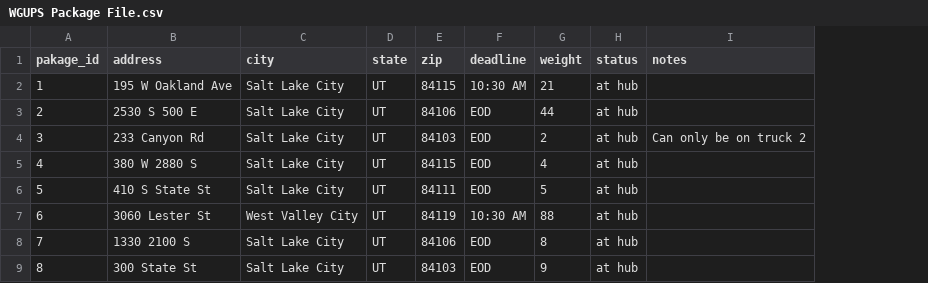
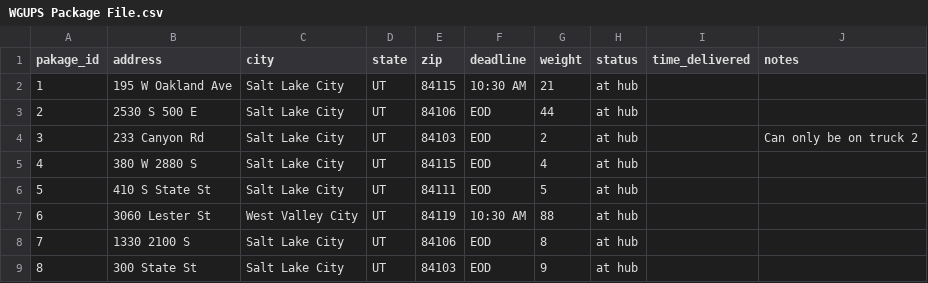
Before and after one commit to ReneMSdev/DSA2_project, a CSV file: data/csv_files/WGUPS Package File.csv, drawn as a sheet; only a part is shown; the diff names each change by its address in the sheet, - before the commit and + after, or states it on an @@ line.

Commit message:
updated hashmap to include functions for retrieving package data, updating status, and updating time delivered field.

```diff
--- a/data/csv_files/WGUPS Package File.csv
+++ b/data/csv_files/WGUPS Package File.csv
+column I (time_delivered), empty
```
Also changed, not shown: 2 other files.
